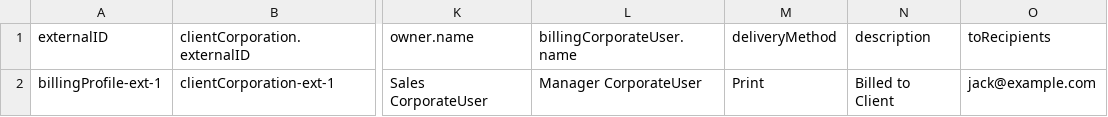
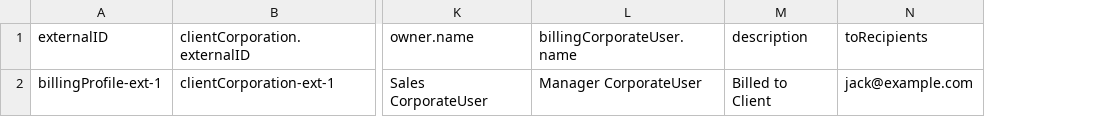
Before and after one commit to bullhorn/dataloader, a CSV file: examples/load/BillingProfile.csv, drawn as a sheet; only a part is shown, gaps mark what is left out; the diff names each change by its address in the sheet, - before the commit and + after, or states it on an @@ line.

```diff
--- a/examples/load/BillingProfile.csv
+++ b/examples/load/BillingProfile.csv
-column M (deliveryMethod), row 2: Print
```
Also changed, not shown: 4 other files.
